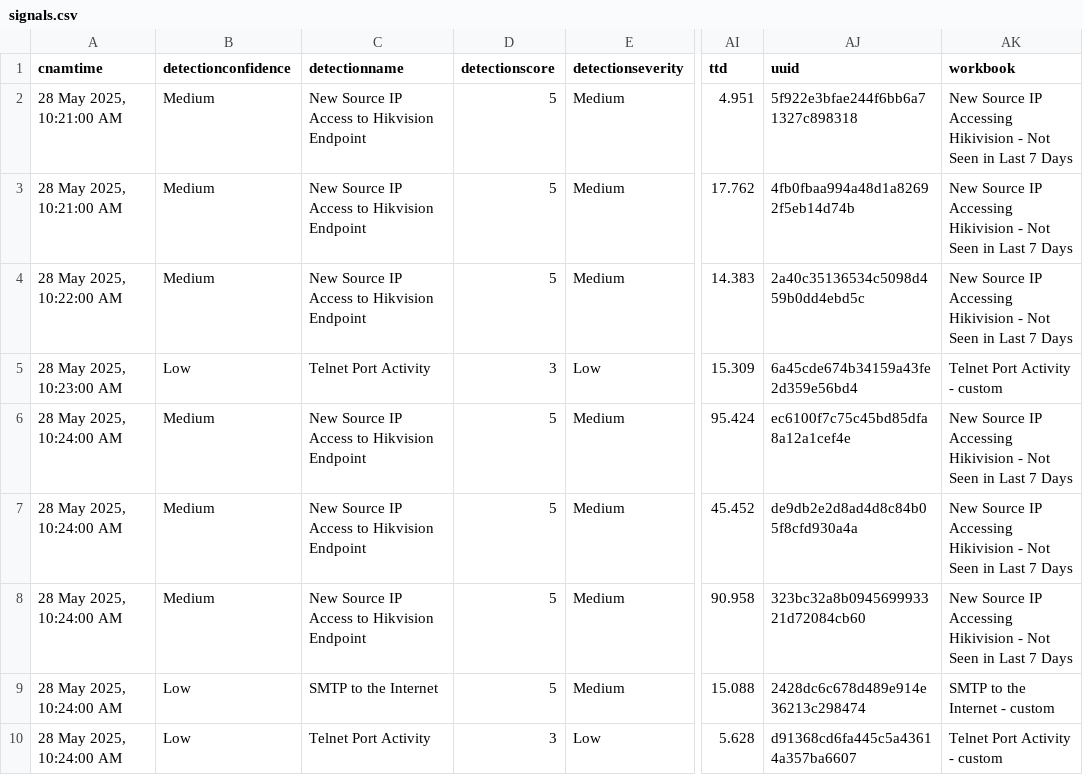
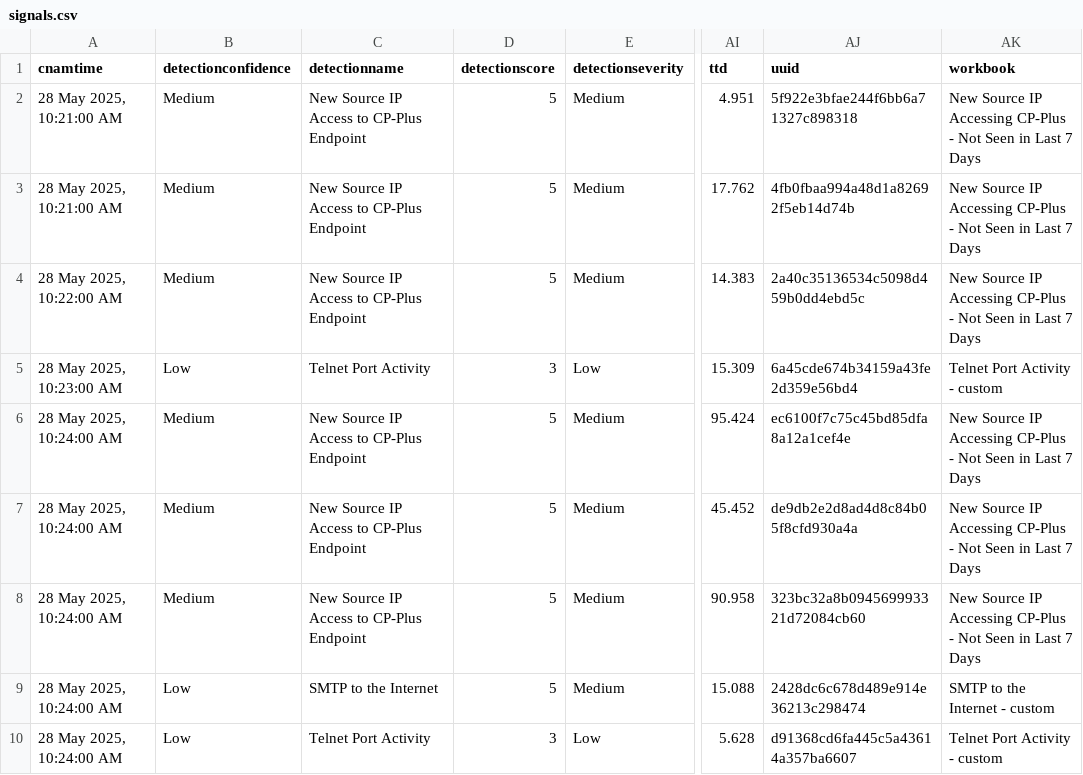
Before and after one commit to Blackbird2Raven/triage-cubed, a CSV file: data/signals.csv, drawn as a sheet; only a part is shown, gaps mark what is left out; the diff names each change by its address in the sheet, - before the commit and + after, or states it on an @@ line.

```diff
--- a/data/signals.csv
+++ b/data/signals.csv
-C2:C4 (detectionname): New Source IP Access to Hikvision Endpoint
+C2:C4 (detectionname): New Source IP Access to CP-Plus Endpoint
-AK2:AK4 (workbook): …IP Accessing Hikivision - Not…
+AK2:AK4 (workbook): …IP Accessing CP-Plus - Not…
-C6:C8 (detectionname): New Source IP Access to Hikvision Endpoint
+C6:C8 (detectionname): New Source IP Access to CP-Plus Endpoint
-AK6:AK8 (workbook): …IP Accessing Hikivision - Not…
+AK6:AK8 (workbook): …IP Accessing CP-Plus - Not…
```
Also changed, not shown: reports/signal_analysis_report.csv.
